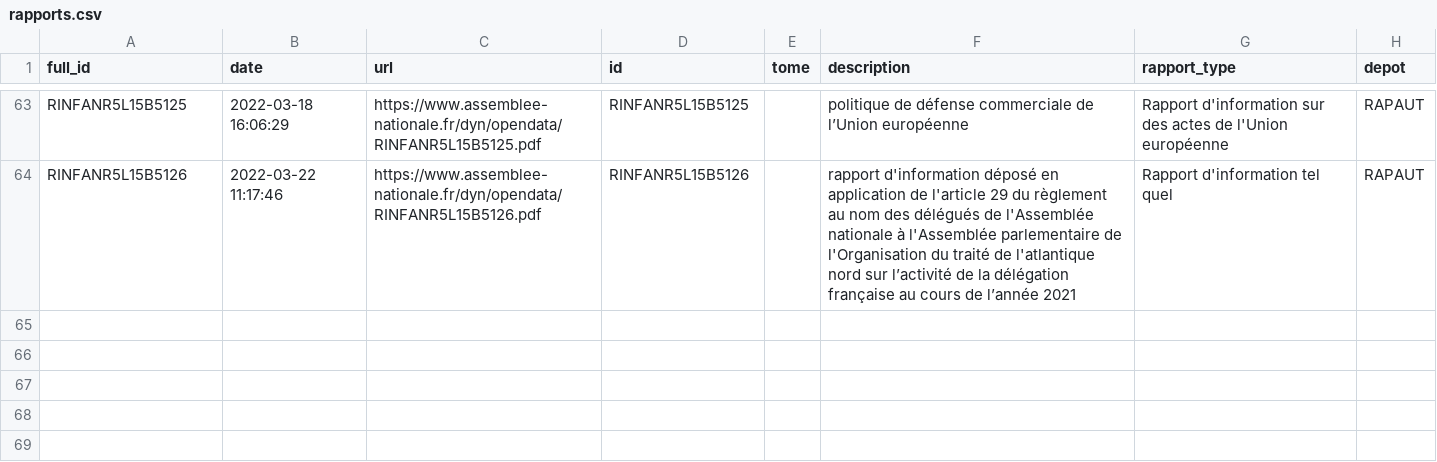
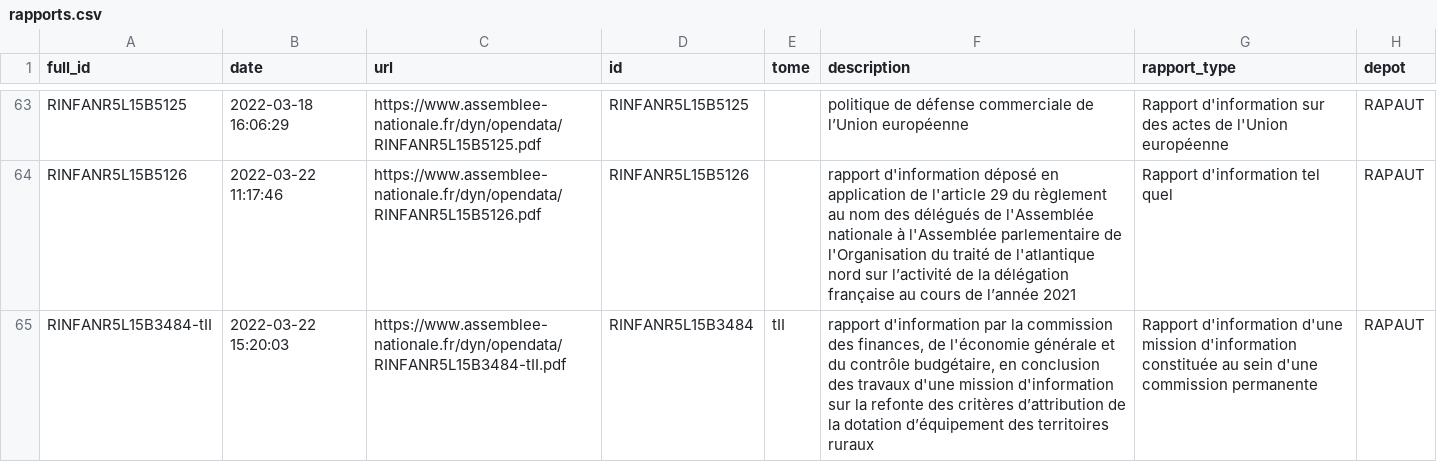
Before and after one commit to seracio/au-rapport, a CSV file: notebooks/rapports.csv, drawn as a sheet; only a part is shown, gaps mark what is left out.

```diff
--- a/notebooks/rapports.csv
+++ b/notebooks/rapports.csv
@@ -64 +64,2 @@ RINFANR5L15B5125;2022-03-18 16:06:29;https://www.assemblee-nationale.fr/dyn/open
 RINFANR5L15B5126;2022-03-22 11:17:46;https://www.assemblee-nationale.fr/dyn/opendata/RINFANR5L15B5126.pdf;RINFANR5L15B5126;;rapport d'information déposé en application de l'article 29 du règlement au nom des délégués de l'Assemblée nationale à l'Assemblée parlementaire de l'Organisation du traité de l'atlantique nord sur l’activité de la délégation française au cours de l’année 2021;Rapport d'information tel quel;RAPAUT
+RINFANR5L15B3484-tII;2022-03-22 15:20:03;https://www.assemblee-nationale.fr/dyn/opendata/RINFANR5L15B3484-tII.pdf;RINFANR5L15B3484;tII;rapport d'information par la commission des finances, de l'économie générale et du contrôle budgétaire, en conclusion des travaux d'une mission d'information  sur la refonte des critères d’attribution de la dotation d’équipement des territoires ruraux;Rapport d'information d'une mission d'information constituée au sein d'une commission permanente;RAPAUT
```
Also changed, not shown: 2 other files.
